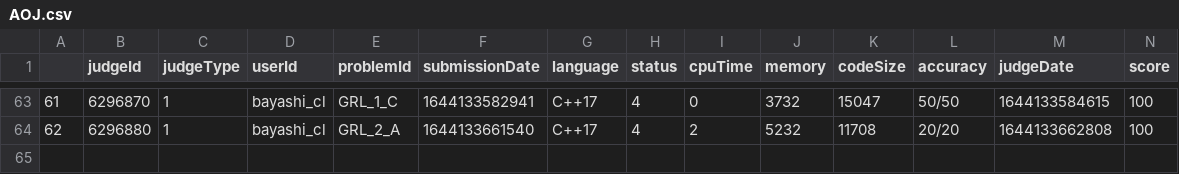
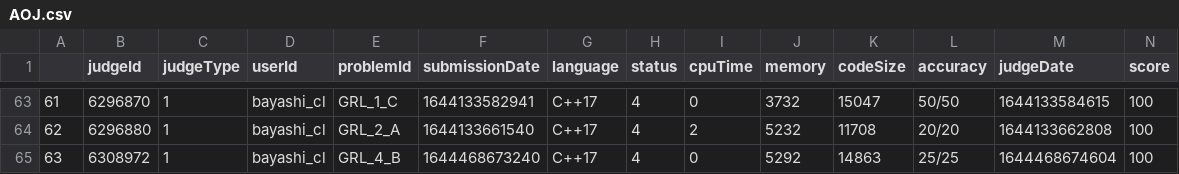
Before and after one commit to bayashi-cl/procon-submission, a CSV file: data/AOJ.csv, drawn as a sheet; only a part is shown, gaps mark what is left out; rows hold the shown columns only; the diff names each change by its address in the sheet, - before the commit and + after, or states it on an @@ line.

Commit message:
update AOJ.csv

```diff
--- a/data/AOJ.csv
+++ b/data/AOJ.csv
+row 65: 63 | 6308972 | 1 | bayashi_cl | GRL_4_B | 1644468673240 | C++17 | 4 | 0 | 5292 | 14863 | 25/25 | 1644468674604 | 100
```
